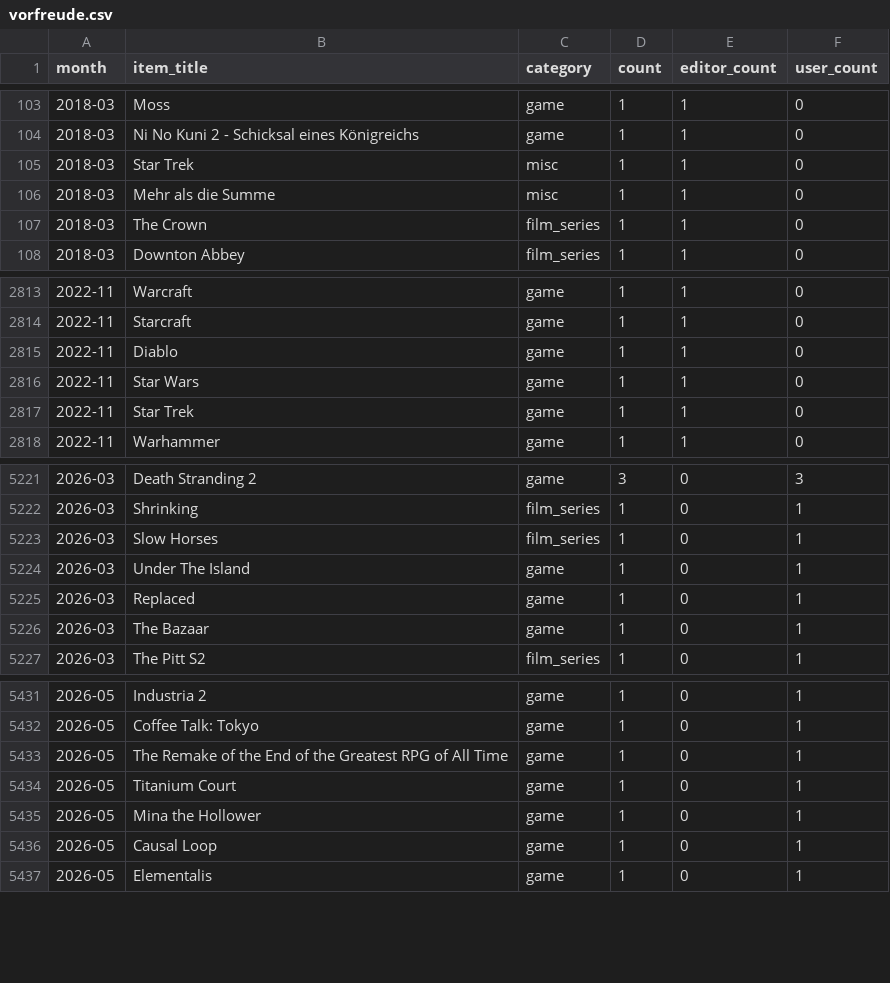
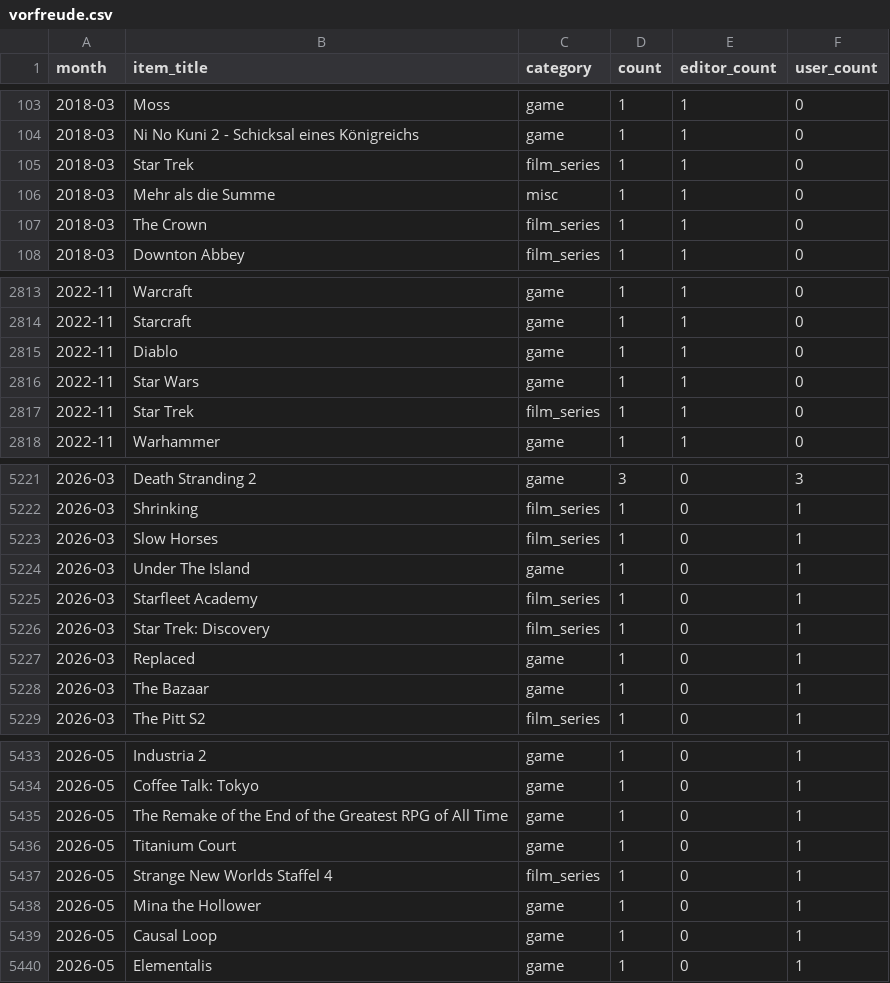
Before and after one commit to AlainBla/gg-stats, a CSV file: data/vorfreude.csv, drawn as a sheet; only a part is shown, gaps mark what is left out.

Commit message:
feat(vorfreude): add Star Trek category overrides; enrich 2026-03/05 with missing Trek items
Category overrides: TOS, Star Trek, Discovery, Strange New Worlds, Starfleet Academy → film_series.
2026-03 Alain: add Starfleet Academy + Star Trek: Discovery (both actively being watched).
2026-05 Alain: add Strange New Worlds Staffel 4 (announced for July).

```diff
--- a/data/vorfreude.csv
+++ b/data/vorfreude.csv
@@ -104,3 +104,3 @@ month,item_title,category,count,editor_count,user_count
 2018-03,Ni No Kuni 2 - Schicksal eines Königreichs,game,1,1,0
-2018-03,Star Trek,misc,1,1,0
+2018-03,Star Trek,film_series,1,1,0
 2018-03,Mehr als die Summe,misc,1,1,0
@@ -2816,3 +2816,3 @@ month,item_title,category,count,editor_count,user_count
 2022-11,Star Wars,game,1,1,0
-2022-11,Star Trek,game,1,1,0
+2022-11,Star Trek,film_series,1,1,0
 2022-11,Warhammer,game,1,1,0
@@ -5224,2 +5224,4 @@ month,item_title,category,count,editor_count,user_count
 2026-03,Under The Island,game,1,0,1
+2026-03,Starfleet Academy,film_series,1,0,1
+2026-03,Star Trek: Discovery,film_series,1,0,1
 2026-03,Replaced,game,1,0,1
@@ -5434,2 +5436,3 @@ month,item_title,category,count,editor_count,user_count
 2026-05,Titanium Court,game,1,0,1
+2026-05,Strange New Worlds Staffel 4,film_series,1,0,1
 2026-05,Mina the Hollower,game,1,0,1
```
Also changed, not shown: 2 other files.
